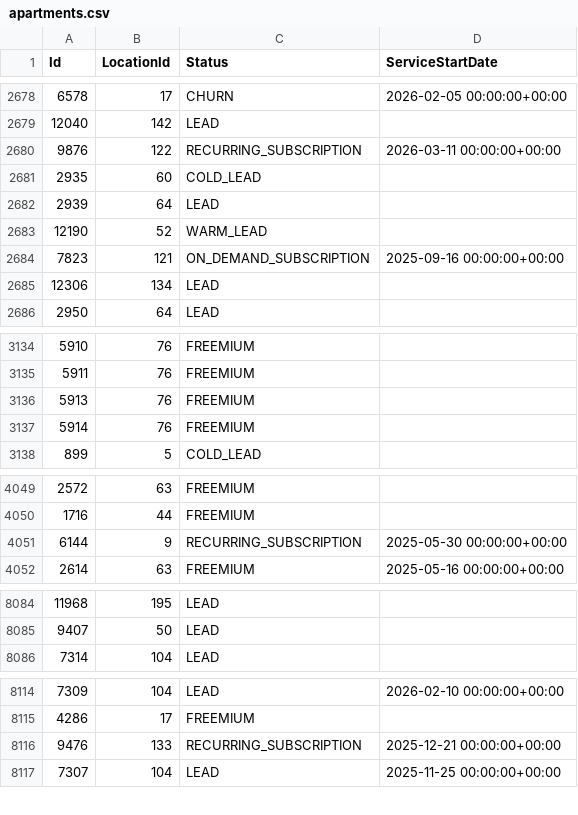
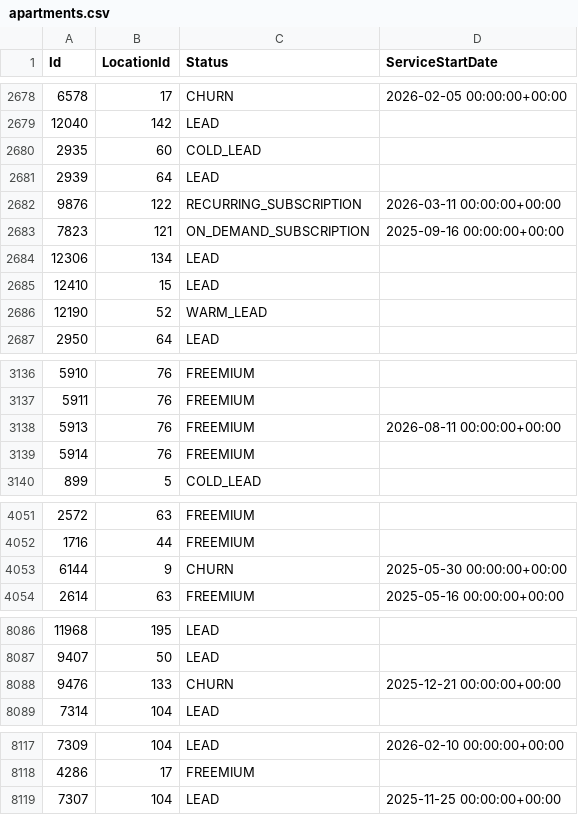
Before and after one commit to AryanGupta-Faireez/demand-dashboard, a CSV file: data/apartments.csv, drawn as a sheet; only a part is shown, gaps mark what is left out; the diff covers the shown part only.

```diff
--- a/data/apartments.csv
+++ b/data/apartments.csv
@@ -2679,8 +2679,9 @@ Id,LocationId,Status,ServiceStartDate
 12040,142,LEAD,
-9876,122,RECURRING_SUBSCRIPTION,2026-03-11 00:00:00+00:00
 2935,60,COLD_LEAD,
 2939,64,LEAD,
-12190,52,WARM_LEAD,
+9876,122,RECURRING_SUBSCRIPTION,2026-03-11 00:00:00+00:00
 7823,121,ON_DEMAND_SUBSCRIPTION,2025-09-16 00:00:00+00:00
 12306,134,LEAD,
+12410,15,LEAD,
+12190,52,WARM_LEAD,
 2950,64,LEAD,
@@ -3135,3 +3137,3 @@ Id,LocationId,Status,ServiceStartDate
 5911,76,FREEMIUM,
-5913,76,FREEMIUM,
+5913,76,FREEMIUM,2026-08-11 00:00:00+00:00
 5914,76,FREEMIUM,
@@ -4050,3 +4052,3 @@ Id,LocationId,Status,ServiceStartDate
 1716,44,FREEMIUM,
-6144,9,RECURRING_SUBSCRIPTION,2025-05-30 00:00:00+00:00
+6144,9,CHURN,2025-05-30 00:00:00+00:00
 2614,63,FREEMIUM,2025-05-16 00:00:00+00:00
@@ -8085,2 +8087,3 @@ Id,LocationId,Status,ServiceStartDate
 9407,50,LEAD,
+9476,133,CHURN,2025-12-21 00:00:00+00:00
 7314,104,LEAD,
@@ -8115,3 +8118,2 @@ Id,LocationId,Status,ServiceStartDate
 4286,17,FREEMIUM,
-9476,133,RECURRING_SUBSCRIPTION,2025-12-21 00:00:00+00:00
 7307,104,LEAD,2025-11-25 00:00:00+00:00
```
Also changed, not shown: 7 moved rows and 3 edited cells elsewhere in this file, data/promotions.csv, data/recurring_bookings.csv, 3 other files.
